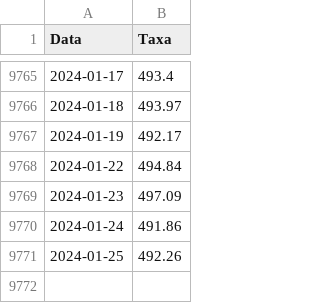
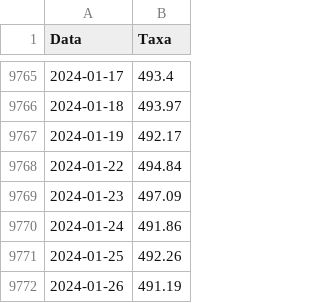
Before and after one commit to tainamaria/Dash-e-Modelo-Preditivo-Preco-Petroleo, a CSV file: dados_taxa_cambio.csv, drawn as a sheet; only a part is shown, gaps mark what is left out; the diff names each change by its address in the sheet, - before the commit and + after, or states it on an @@ line.

```diff
--- a/dados_taxa_cambio.csv
+++ b/dados_taxa_cambio.csv
+row 9772: 2024-01-26 | 491.19
```
Also changed, not shown: 3 other files.
